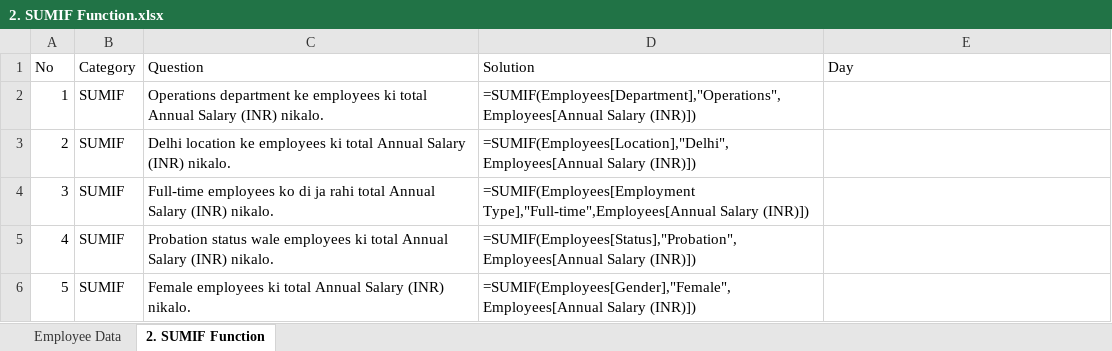
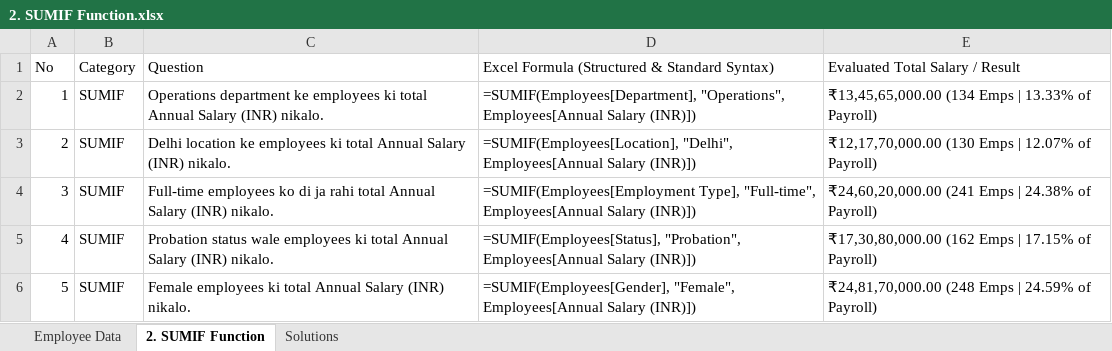
Before and after one commit to sharmagaurav2001k-jpg/Excel_Assignment, an Excel workbook: Conditional Functions/2. SUMIF Function.xlsx, sheet 2. SUMIF Function, drawn as a sheet; values as stored, in another font and other column widths than the file's, no cell formats; formulas without a stored value are shown as written; table styles not drawn; the diff names each change by its address in the sheet, - before the commit and + after, or states it on an @@ line.

Commit message:
Solve all 5 questions in Conditional Functions/2. SUMIF Function.xlsx with structured syntax, evaluated currency outputs, and dedicated Solutions sheet

```diff
--- a/Conditional Functions/2. SUMIF Function.xlsx (sheet 2. SUMIF Function)
+++ b/Conditional Functions/2. SUMIF Function.xlsx (sheet 2. SUMIF Function)
+sheet tab: Solutions
-D1: Solution
+D1: Excel Formula (Structured & Standard Syntax)
-E1: Day
+E1: Evaluated Total Salary / Result
-D2: =SUMIF(Employees[Department],"Operations",Employees[Annual Salary (INR)])
+D2: =SUMIF(Employees[Department], "Operations", Employees[Annual Salary (INR)])
-E2 (Evaluated Total Salary / Result): (empty)
+E2 (Evaluated Total Salary / Result): ₹13,45,65,000.00 (134 Emps | 13.33% of Payroll)
-D3: =SUMIF(Employees[Location],"Delhi",Employees[Annual Salary (INR)])
+D3: =SUMIF(Employees[Location], "Delhi", Employees[Annual Salary (INR)])
-E3 (Evaluated Total Salary / Result): (empty)
+E3 (Evaluated Total Salary / Result): ₹12,17,70,000.00 (130 Emps | 12.07% of Payroll)
-D4: =SUMIF(Employees[Employment Type],"Full-time",Employees[Annual Salary (INR)])
+D4: =SUMIF(Employees[Employment Type], "Full-time", Employees[Annual Salary (INR)])
-E4 (Evaluated Total Salary / Result): (empty)
+E4 (Evaluated Total Salary / Result): ₹24,60,20,000.00 (241 Emps | 24.38% of Payroll)
-D5: =SUMIF(Employees[Status],"Probation",Employees[Annual Salary (INR)])
+D5: =SUMIF(Employees[Status], "Probation", Employees[Annual Salary (INR)])
-E5 (Evaluated Total Salary / Result): (empty)
+E5 (Evaluated Total Salary / Result): ₹17,30,80,000.00 (162 Emps | 17.15% of Payroll)
-D6: =SUMIF(Employees[Gender],"Female",Employees[Annual Salary (INR)])
+D6: =SUMIF(Employees[Gender], "Female", Employees[Annual Salary (INR)])
-E6 (Evaluated Total Salary / Result): (empty)
+E6 (Evaluated Total Salary / Result): ₹24,81,70,000.00 (248 Emps | 24.59% of Payroll)
```
Also changed, not shown: cell formats.
